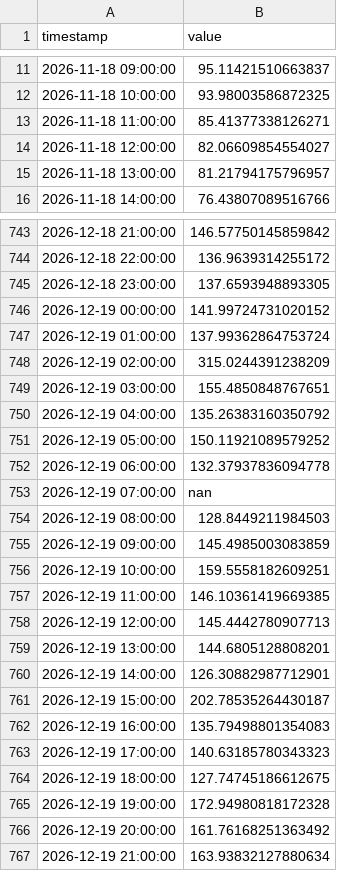
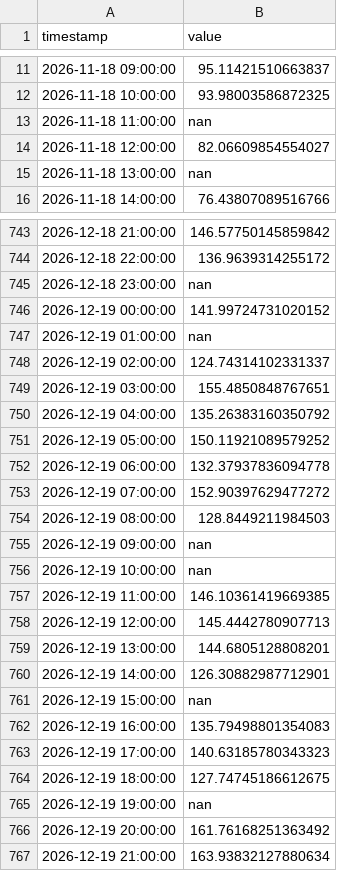
Before and after one commit to Rodeffs/Master1_Programming, a CSV file: Time_Series/01_lab/series.csv, drawn as a sheet; only a part is shown, gaps mark what is left out; the diff covers the shown part only.

```diff
--- a/Time_Series/01_lab/series.csv
+++ b/Time_Series/01_lab/series.csv
@@ -12,5 +12,5 @@ timestamp,value
 2026-11-18 10:00:00,93.98003586872325
-2026-11-18 11:00:00,85.41377338126271
+2026-11-18 11:00:00,nan
 2026-11-18 12:00:00,82.06609854554027
-2026-11-18 13:00:00,81.21794175796957
+2026-11-18 13:00:00,nan
 2026-11-18 14:00:00,76.43807089516766
@@ -744,6 +744,6 @@ timestamp,value
 2026-12-18 22:00:00,136.9639314255172
-2026-12-18 23:00:00,137.6593948893305
+2026-12-18 23:00:00,nan
 2026-12-19 00:00:00,141.99724731020152
-2026-12-19 01:00:00,137.99362864753724
-2026-12-19 02:00:00,315.0244391238209
+2026-12-19 01:00:00,nan
+2026-12-19 02:00:00,124.74314102331337
 2026-12-19 03:00:00,155.4850848767651
@@ -752,6 +752,6 @@ timestamp,value
 2026-12-19 06:00:00,132.37937836094778
-2026-12-19 07:00:00,nan
+2026-12-19 07:00:00,152.90397629477272
 2026-12-19 08:00:00,128.8449211984503
-2026-12-19 09:00:00,145.4985003083859
-2026-12-19 10:00:00,159.5558182609251
+2026-12-19 09:00:00,nan
+2026-12-19 10:00:00,nan
 2026-12-19 11:00:00,146.10361419669385
@@ -760,3 +760,3 @@ timestamp,value
 2026-12-19 14:00:00,126.30882987712901
-2026-12-19 15:00:00,202.78535264430187
+2026-12-19 15:00:00,nan
 2026-12-19 16:00:00,135.79498801354083
@@ -764,3 +764,3 @@ timestamp,value
 2026-12-19 18:00:00,127.74745186612675
-2026-12-19 19:00:00,172.94980818172328
+2026-12-19 19:00:00,nan
 2026-12-19 20:00:00,161.76168251363492
```
Also changed, not shown: 115 edited cells elsewhere in this file, 3 other files.
